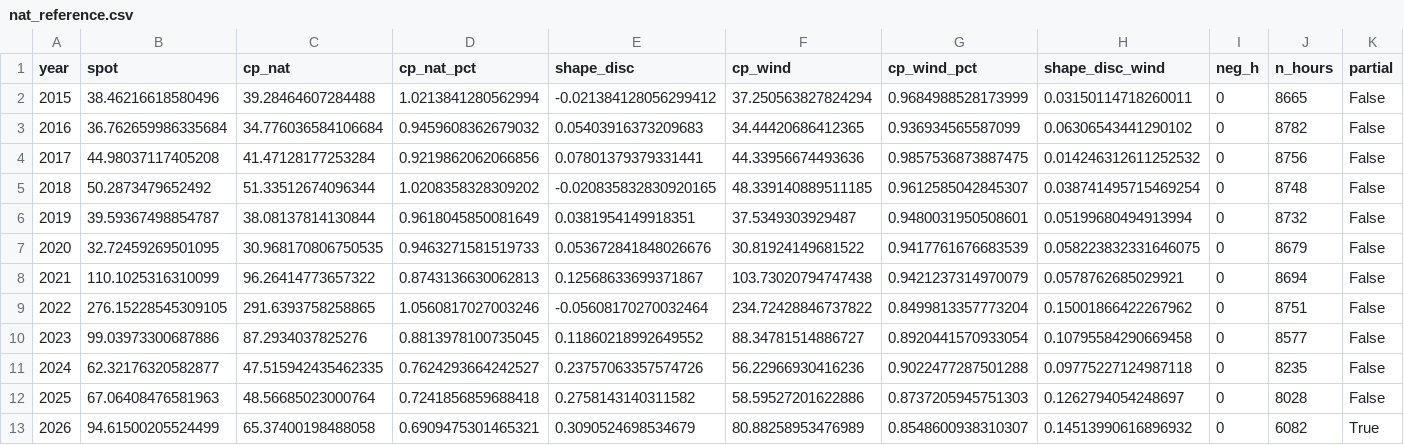
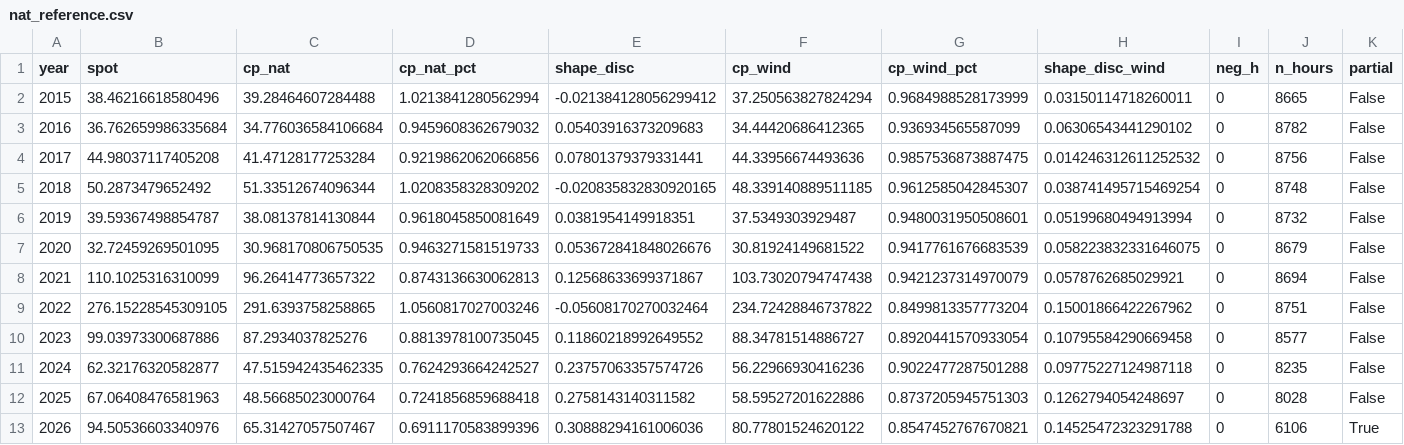
Before and after one commit to TomSRemy/PPA-Dashboard, a CSV file: ppa_dashboard/data/nat_reference.csv, drawn as a sheet; only a part is shown; the diff names each change by its address in the sheet, - before the commit and + after, or states it on an @@ line.

```diff
--- a/ppa_dashboard/data/nat_reference.csv
+++ b/ppa_dashboard/data/nat_reference.csv
-B13 (spot): 94.61500205524499
+B13 (spot): 94.50536603340976
-C13 (cp_nat): 65.37400198488058
+C13 (cp_nat): 65.31427057507467
-D13 (cp_nat_pct): 0.6909475301465321
+D13 (cp_nat_pct): 0.6911170583899396
-E13 (shape_disc): 0.3090524698534679
+E13 (shape_disc): 0.30888294161006036
-F13 (cp_wind): 80.88258953476989
+F13 (cp_wind): 80.77801524620122
-G13 (cp_wind_pct): 0.8548600938310307
+G13 (cp_wind_pct): 0.8547452767670821
-H13 (shape_disc_wind): 0.14513990616896932
+H13 (shape_disc_wind): 0.14525472323291788
-J13 (n_hours): 6082
+J13 (n_hours): 6106
```
Also changed, not shown: 2 other files.
